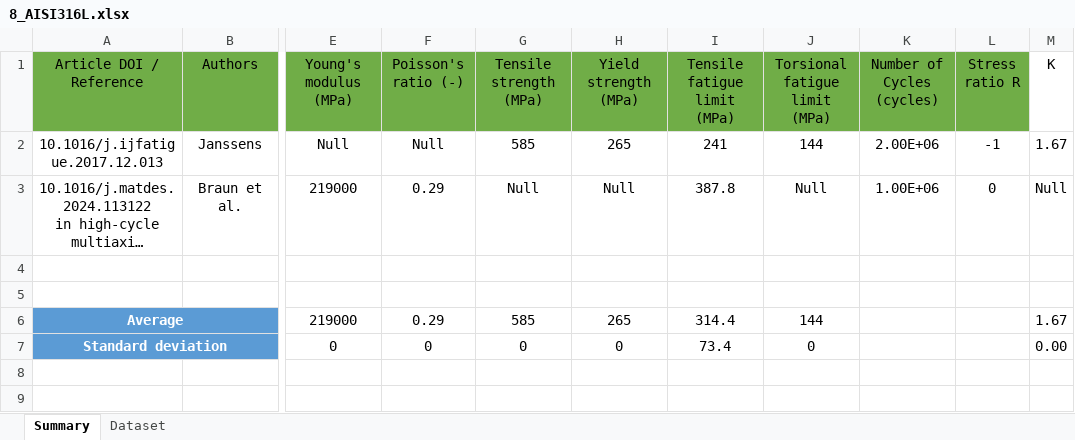
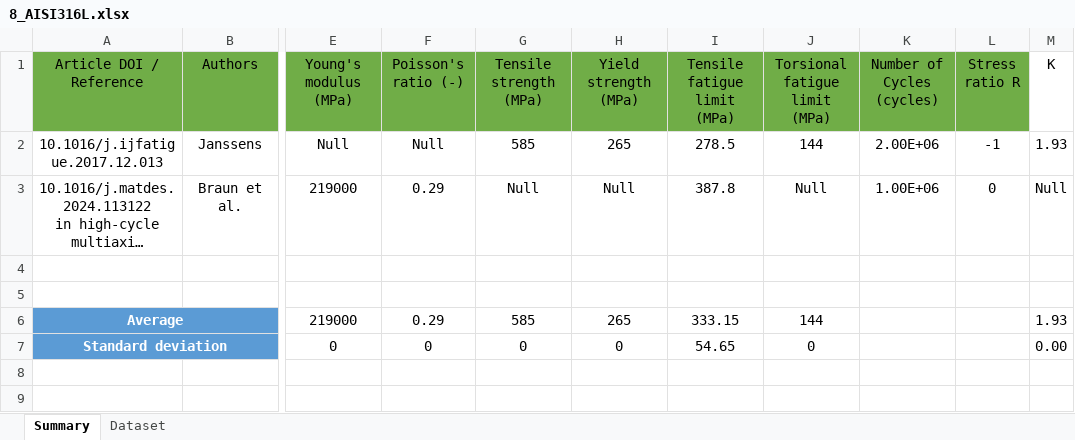
Before and after one commit to andreachiocca/multiaxial-fatigue, an Excel workbook: Experimental_Data/8_AISI316L.xlsx, sheet Summary, drawn as a sheet; only a part is shown, gaps mark what is left out; long unchanged cells end in …; values as stored, in another font and other column widths than the file's, no borders; charts and pictures and table styles not drawn; the diff names each change by its address in the sheet, - before the commit and + after, or states it on an @@ line.

```diff
--- a/Experimental_Data/8_AISI316L.xlsx (sheet Summary)
+++ b/Experimental_Data/8_AISI316L.xlsx (sheet Summary)
-I2 (Tensile fatigue limit (MPa)): 241
+I2 (Tensile fatigue limit (MPa)): 278.5
-M2 (K): 1.67
+M2 (K): 1.93
-I6 (Tensile fatigue limit (MPa)): 314.4
+I6 (Tensile fatigue limit (MPa)): 333.15
-M6 (K): 1.67
+M6 (K): 1.93
-I7 (Tensile fatigue limit (MPa)): 73.4
+I7 (Tensile fatigue limit (MPa)): 54.65
```
Also changed, not shown: sheet Dataset, charts or pictures, 5 other files.
